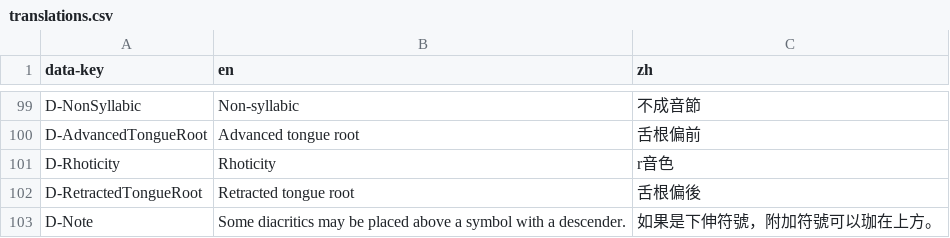
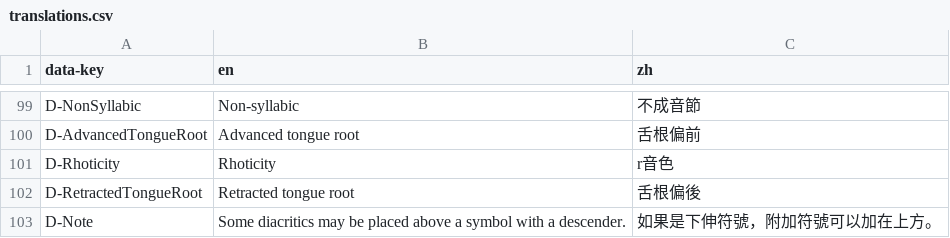
Before and after one commit to chanwunkong/IPAMapper, a CSV file: translations.csv, drawn as a sheet; only a part is shown, gaps mark what is left out.

```diff
--- a/translations.csv
+++ b/translations.csv
@@ -102,2 +102,2 @@ D-Rhoticity,Rhoticity,r音色
 D-RetractedTongueRoot,Retracted tongue root,舌根偏後
-D-Note,Some diacritics may be placed above a symbol with a descender.,如果是下伸符號，附加符號可以珈在上方。
+D-Note,Some diacritics may be placed above a symbol with a descender.,如果是下伸符號，附加符號可以加在上方。
```
Also changed, not shown: 2 other files.
